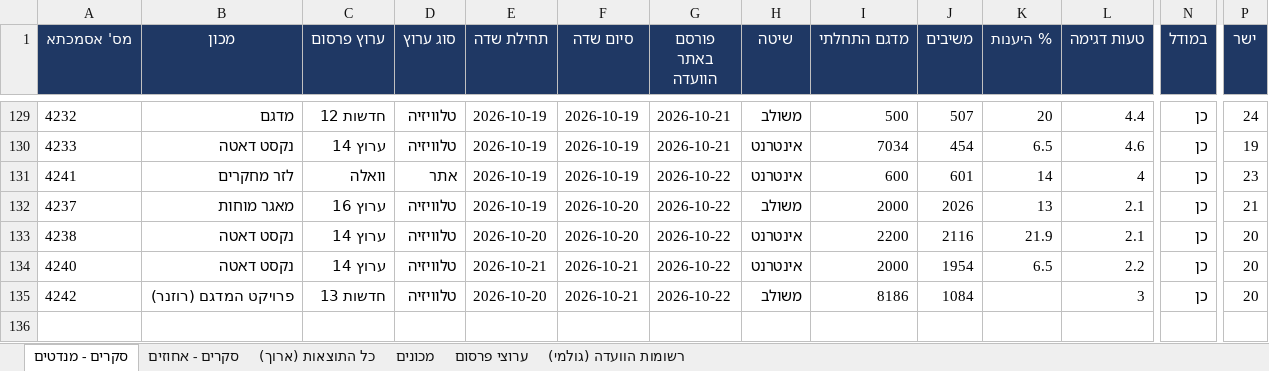
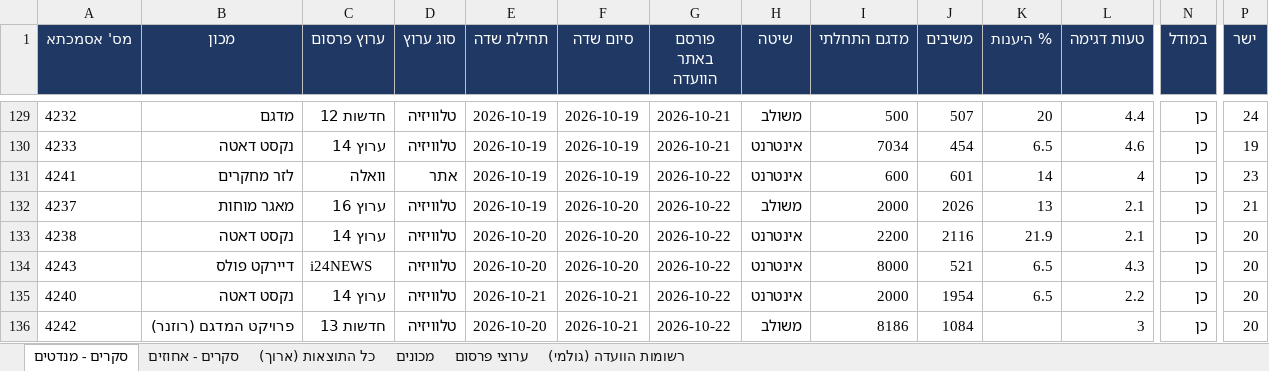
Before and after one commit to lautmanaha/project120, an Excel workbook: exports/project120_polls.xlsx, sheet סקרים - מנדטים, drawn as a sheet; only a part is shown, gaps mark what is left out; values as stored, in another font and other column widths than the file's, no borders; rows hold the shown columns only; the diff names each change by its address in the sheet, - before the commit and + after, or states it on an @@ line.

```diff
--- a/exports/project120_polls.xlsx (sheet סקרים - מנדטים)
+++ b/exports/project120_polls.xlsx (sheet סקרים - מנדטים)
+row 134: 4243 | דיירקט פולס | i24NEWS | טלוויזיה | 2026-10-20 | 2026-10-20 | 2026-10-22 | אינטרנט | 8000 | 521 | 6.5 | 4.3 | כן | 20
```
Also changed, not shown: sheet כל התוצאות (ארוך), sheet סקרים - אחוזים, sheet מכונים, sheet רשומות הוועדה (גולמי), sheet ערוצי פרסום, 22 other files.
